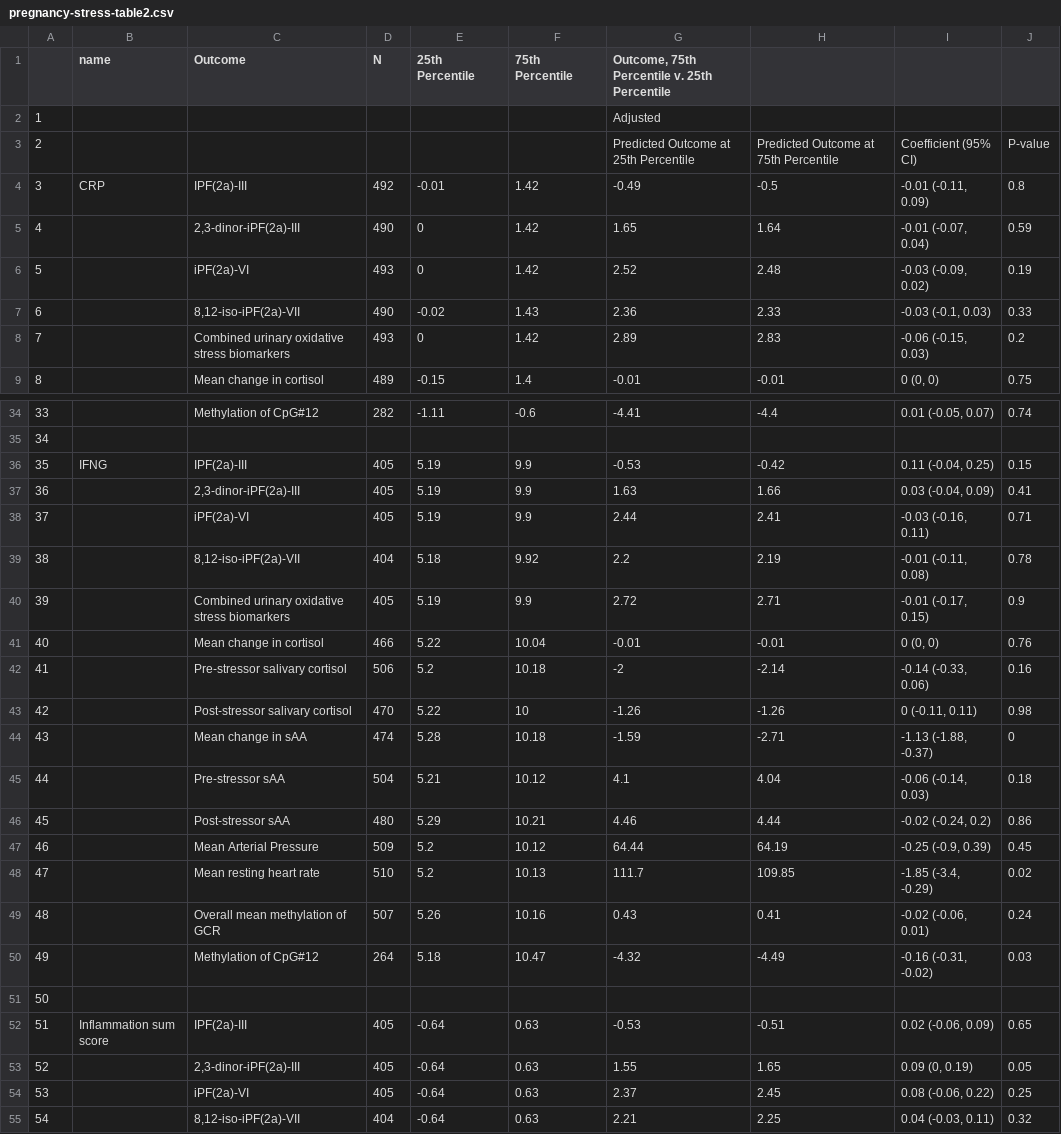
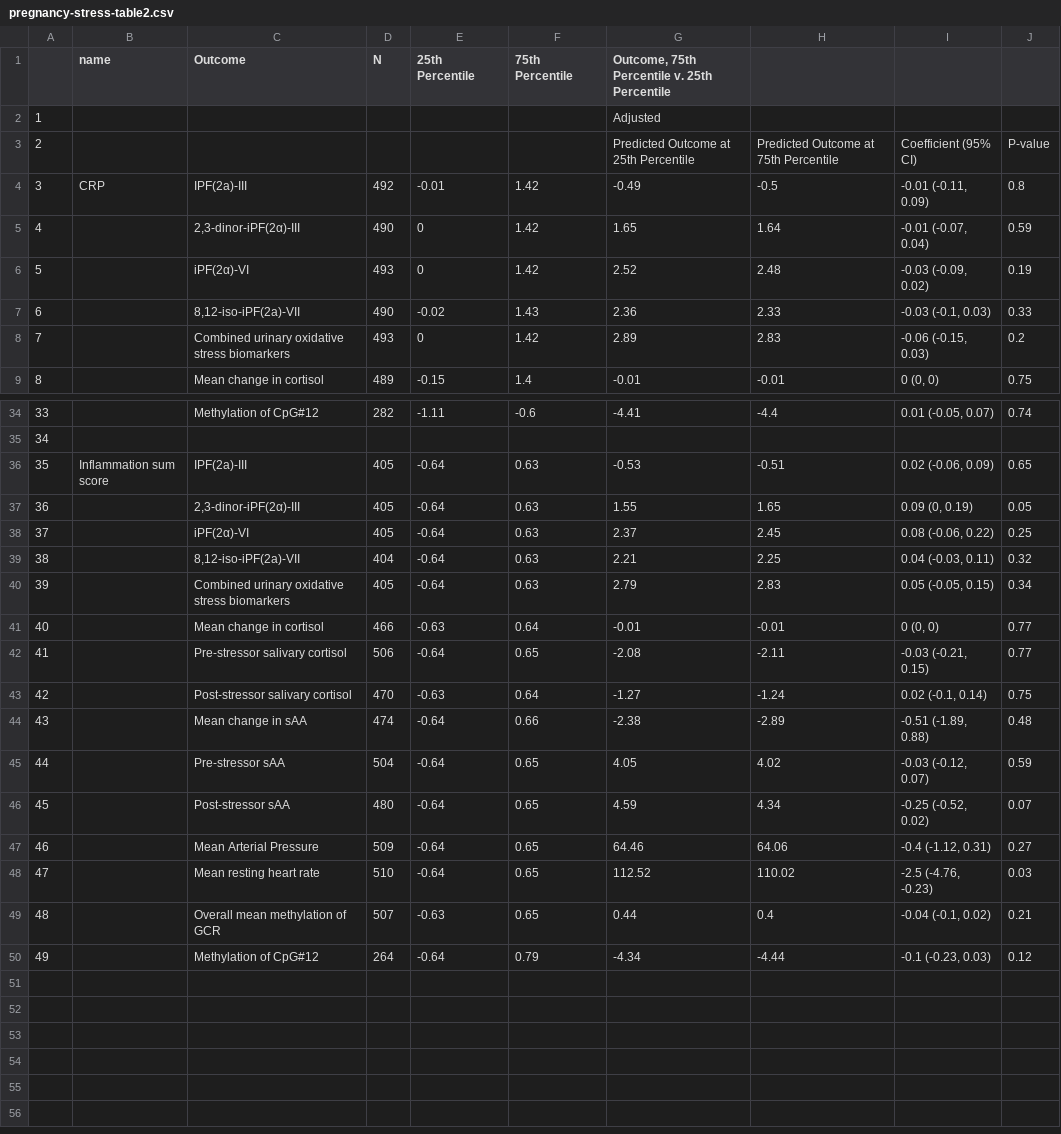
Before and after one commit to washb-eed-substudies/pregnancy-stress, a CSV file: tables/pregnancy-stress-table2.csv, drawn as a sheet; only a part is shown, gaps mark what is left out; the shorter side is filled out with more unchanged rows; removed rows and columns are numbered as before the commit, all else as after; the diff covers the shown part only; the diff names each change by its address in the sheet, - before the commit and + after, or states it on an @@ line.

```diff
--- a/tables/pregnancy-stress-table2.csv
+++ b/tables/pregnancy-stress-table2.csv
-C5 (Outcome): 2,3-dinor-iPF(2a)-III
+C5 (Outcome): 2,3-dinor-iPF(2α)-III
-C6 (Outcome): iPF(2a)-VI
+C6 (Outcome): iPF(2α)-VI
-row 36: 35 | IFNG | IPF(2a)-III | 405 | 5.19 | 9.9 | -0.53 | -0.42 | 0.11 (-0.04, 0.25) | 0.15
-row 37: 36 |  | 2,3-dinor-iPF(2a)-III | 405 | 5.19 | 9.9 | 1.63 | 1.66 | 0.03 (-0.04, 0.09) | 0.41
-row 38: 37 |  | iPF(2a)-VI | 405 | 5.19 | 9.9 | 2.44 | 2.41 | -0.03 (-0.16, 0.11) | 0.71
-row 39: 38 |  | 8,12-iso-iPF(2a)-VII | 404 | 5.18 | 9.92 | 2.2 | 2.19 | -0.01 (-0.11, 0.08) | 0.78
-row 40: 39 |  | Combined urinary oxidative stress biomarkers | 405 | 5.19 | 9.9 | 2.72 | 2.71 | -0.01 (-0.17, 0.15) | 0.9
-row 41: 40 |  | Mean change in cortisol | 466 | 5.22 | 10.04 | -0.01 | -0.01 | 0 (0, 0) | 0.76
-row 42: 41 |  | Pre-stressor salivary cortisol | 506 | 5.2 | 10.18 | -2 | -2.14 | -0.14 (-0.33, 0.06) | 0.16
-row 43: 42 |  | Post-stressor salivary cortisol | 470 | 5.22 | 10 | -1.26 | -1.26 | 0 (-0.11, 0.11) | 0.98
-row 44: 43 |  | Mean change in sAA | 474 | 5.28 | 10.18 | -1.59 | -2.71 | -1.13 (-1.88, -0.37) | 0
-row 45: 44 |  | Pre-stressor sAA | 504 | 5.21 | 10.12 | 4.1 | 4.04 | -0.06 (-0.14, 0.03) | 0.18
-row 46: 45 |  | Post-stressor sAA | 480 | 5.29 | 10.21 | 4.46 | 4.44 | -0.02 (-0.24, 0.2) | 0.86
-row 47: 46 |  | Mean Arterial Pressure | 509 | 5.2 | 10.12 | 64.44 | 64.19 | -0.25 (-0.9, 0.39) | 0.45
-row 48: 47 |  | Mean resting heart rate | 510 | 5.2 | 10.13 | 111.7 | 109.85 | -1.85 (-3.4, -0.29) | 0.02
-row 49: 48 |  | Overall mean methylation of GCR | 507 | 5.26 | 10.16 | 0.43 | 0.41 | -0.02 (-0.06, 0.01) | 0.24
-row 50: 49 |  | Methylation of CpG#12 | 264 | 5.18 | 10.47 | -4.32 | -4.49 | -0.16 (-0.31, -0.02) | 0.03
-row 51: 50
@@ column A renumbered from row 36 down @@
-C37 (Outcome): 2,3-dinor-iPF(2a)-III
+C37 (Outcome): 2,3-dinor-iPF(2α)-III
-C38 (Outcome): iPF(2a)-VI
+C38 (Outcome): iPF(2α)-VI
```
Also changed, not shown: 2 edited cells elsewhere in this file, tables/pregnancy-stress-table1.csv, tables/pregnancy-stress-table2-supp.csv, 4 other files.
